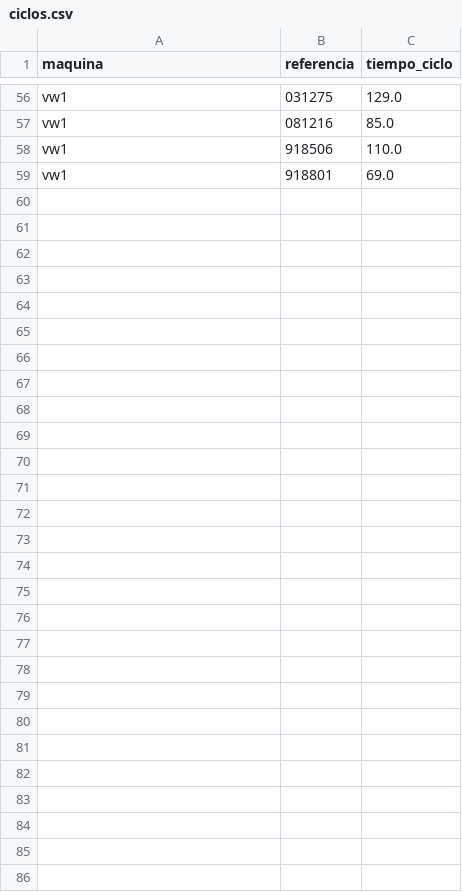
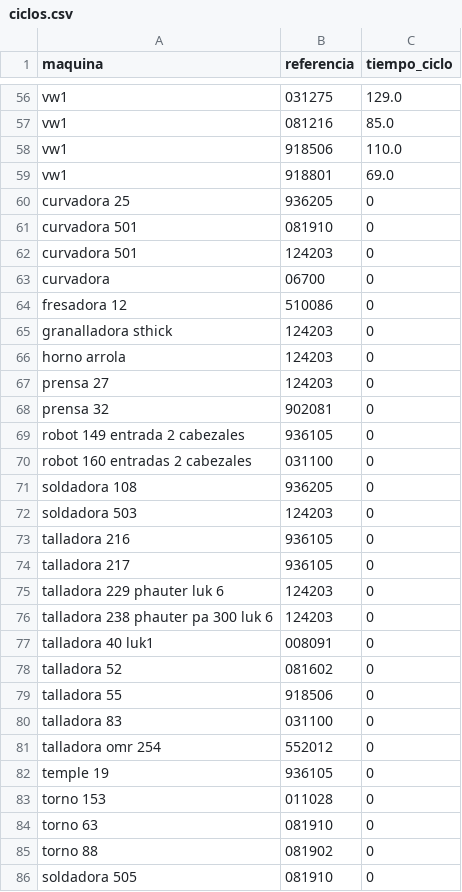
Before and after one commit to eeguskiza/analisis_datos, a CSV file: data/ciclos.csv, drawn as a sheet; only a part is shown, gaps mark what is left out.

```diff
--- a/data/ciclos.csv
+++ b/data/ciclos.csv
@@ -59 +59,28 @@ vw1,918506,110.0
 vw1,918801,69.0
+curvadora 25,936205,0
+curvadora 501,081910,0
+curvadora 501,124203,0
+curvadora,06700,0
+fresadora 12,510086,0
+granalladora sthick,124203,0
+horno arrola,124203,0
+prensa 27,124203,0
+prensa 32,902081,0
+robot 149 entrada 2 cabezales,936105,0
+robot 160 entradas 2 cabezales,031100,0
+soldadora 108,936205,0
+soldadora 503,124203,0
+talladora 216,936105,0
+talladora 217,936105,0
+talladora 229 phauter luk 6,124203,0
+talladora 238 phauter pa 300 luk 6,124203,0
+talladora 40 luk1,008091,0
+talladora 52,081602,0
+talladora 55,918506,0
+talladora 83,031100,0
+talladora omr 254,552012,0
+temple 19,936105,0
+torno 153,011028,0
+torno 63,081910,0
+torno 88,081902,0
+soldadora 505,081910,0
```
Also changed, not shown: 2 other files.
